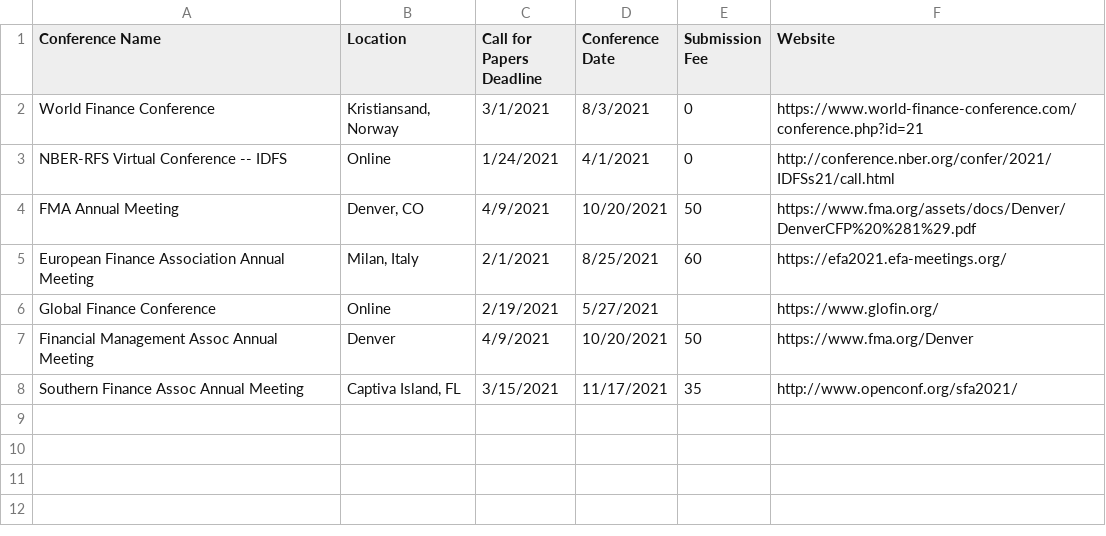
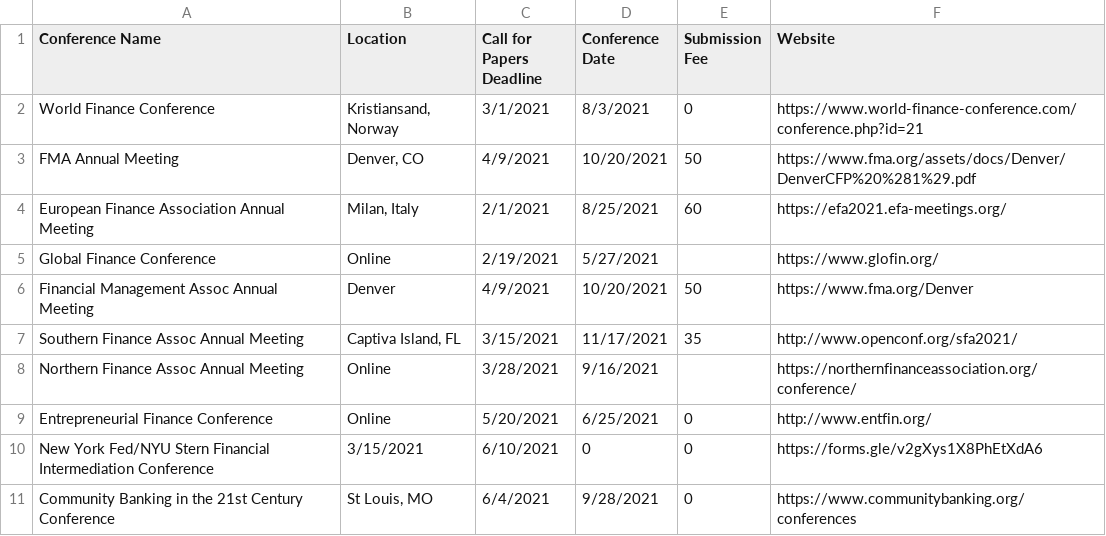
Before and after one commit to tbeason/financeconferences, a CSV file: data/financeconfdeadlines.csv, drawn as a sheet.

```diff
--- a/data/financeconfdeadlines.csv
+++ b/data/financeconfdeadlines.csv
@@ -2,3 +2,2 @@ Conference Name,Location,Call for Papers Deadline,Conference Date,Submission Fee
 World Finance Conference,"Kristiansand, Norway",3/1/2021,8/3/2021,0,https://www.world-finance-conference.com/conference.php?id=21
-NBER-RFS Virtual Conference -- IDFS,Online,1/24/2021,4/1/2021,0,http://conference.nber.org/confer/2021/IDFSs21/call.html
 FMA Annual Meeting,"Denver, CO",4/9/2021,10/20/2021,50,https://www.fma.org/assets/docs/Denver/DenverCFP%20%281%29.pdf
@@ -8 +7,5 @@ Financial Management Assoc Annual Meeting,Denver,4/9/2021,10/20/2021,50,https://
 Southern Finance Assoc Annual Meeting,"Captiva Island, FL",3/15/2021,11/17/2021,35,http://www.openconf.org/sfa2021/
+Northern Finance Assoc Annual Meeting,Online,3/28/2021,9/16/2021,,https://northernfinanceassociation.org/conference/
+Entrepreneurial Finance Conference,Online,5/20/2021,6/25/2021,0,http://www.entfin.org/
+New York Fed/NYU Stern Financial Intermediation Conference,3/15/2021,6/10/2021,0,0,https://forms.gle/v2gXys1X8PhEtXdA6
+Community Banking in the 21st Century Conference,"St Louis, MO",6/4/2021,9/28/2021,0,https://www.communitybanking.org/conferences
```
Also changed, not shown: 5 other files.
